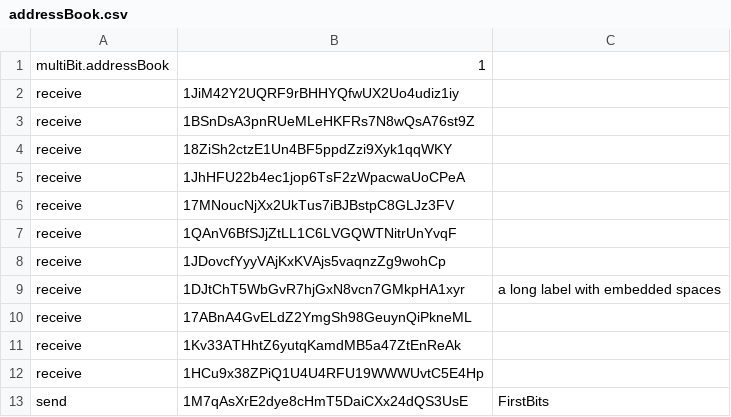
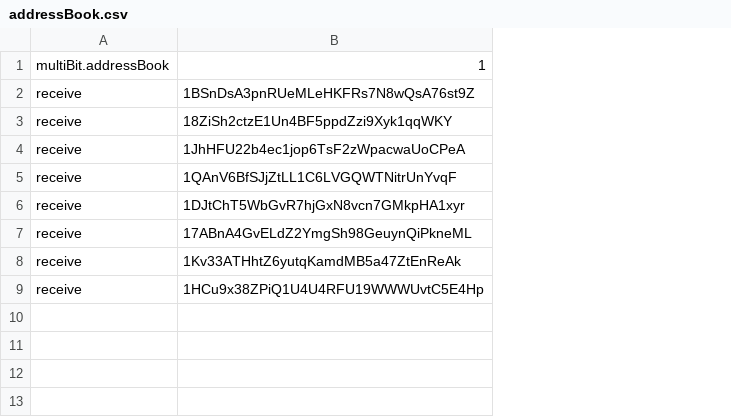
Before and after one commit to Multibit-Legacy/multibit, a CSV file: multibit/addressBook.csv, drawn as a sheet; removed rows and columns are numbered as before the commit, all else as after; the diff names each change by its address in the sheet, - before the commit and + after, or states it on an @@ line.

```diff
--- a/multibit/addressBook.csv
+++ b/multibit/addressBook.csv
-column C, row 9: a long label with embedded spaces
-row 2: receive | 1JiM42Y2UQRF9rBHHYQfwUX2Uo4udiz1iy
-row 6: receive | 17MNoucNjXx2UkTus7iBJBstpC8GLJz3FV
-row 8: receive | 1JDovcfYyyVAjKxKVAjs5vaqnzZg9wohCp
-row 13: send | 1M7qAsXrE2dye8cHmT5DaiCXx24dQS3UsE | FirstBits
```
Also changed, not shown: 10 other files.
